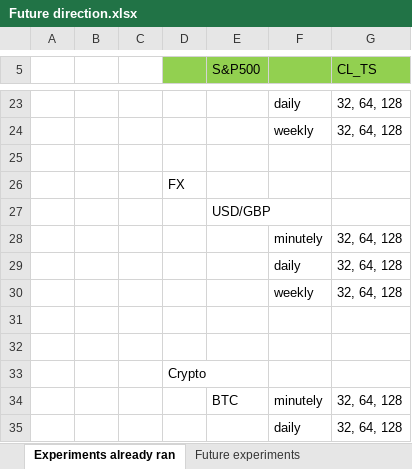
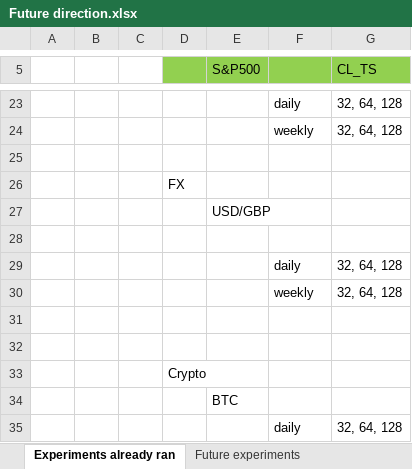
Before and after one commit to filip-topic/Time-Series-Foundation-Models-in-Financial-time-series-prediction, an Excel workbook: Future direction.xlsx, sheet Experiments already ran, drawn as a sheet; only a part is shown, gaps mark what is left out; values as stored, in another font and other column widths than the file's, no borders; removed rows and columns are numbered as before the commit, all else as after; the diff names each change by its address in the sheet, - before the commit and + after, or states it on an @@ line.

Commit message:
ran all index experiments. need just to run fx, commodity and crypto experiments

```diff
--- a/Future direction.xlsx (sheet Experiments already ran)
+++ b/Future direction.xlsx (sheet Experiments already ran)
-row 28:  |  |  |  |  | minutely | 32, 64, 128
+row 28: (empty)
-row 34:  |  |  |  | BTC | minutely | 32, 64, 128
+row 34:  |  |  |  | BTC
```
Also changed, not shown: 4 other files.
